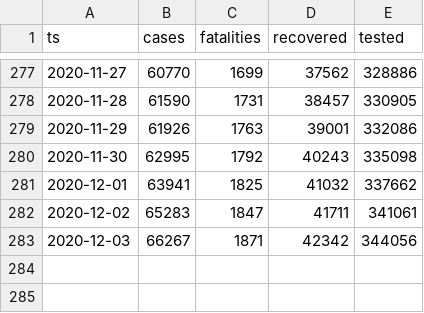
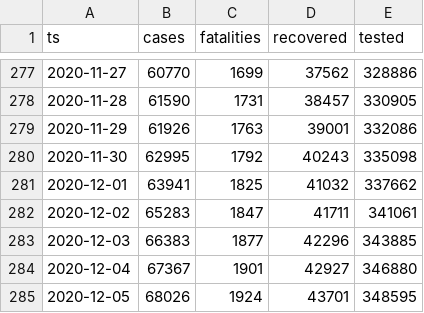
Before and after one commit to aleksandar-jovicic/COVID19-Macedonia, a CSV file: timeseries.csv, drawn as a sheet; only a part is shown, gaps mark what is left out.

Commit message:
Latest situation [2020-12-07]

```diff
--- a/timeseries.csv
+++ b/timeseries.csv
@@ -282,2 +282,4 @@ ts,cases,fatalities,recovered,tested
 2020-12-02,65283,1847,41711,341061
-2020-12-03,66267,1871,42342,344056
+2020-12-03,66383,1877,42296,343885
+2020-12-04,67367,1901,42927,346880
+2020-12-05,68026,1924,43701,348595
```
